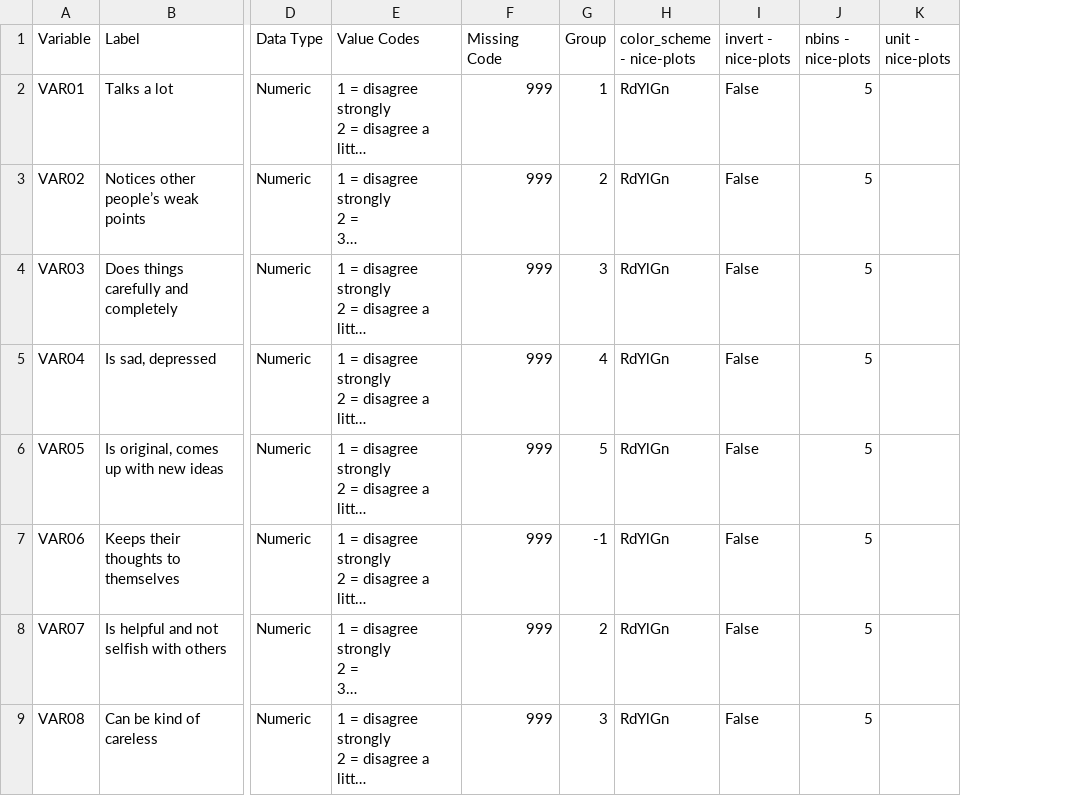
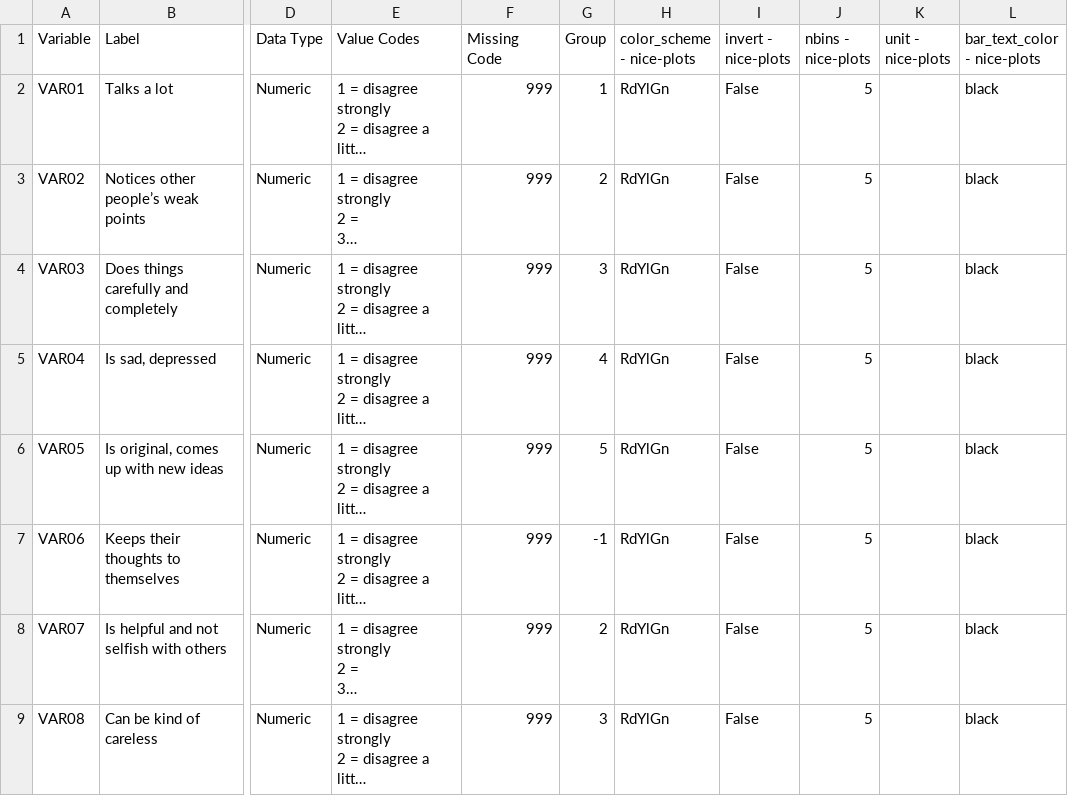
Before and after one commit to DZuercher/nice-plots, a CSV file: examples/histograms/codebook_histograms.csv, drawn as a sheet; only a part is shown, gaps mark what is left out; long unchanged cells end in …; the diff names each change by its address in the sheet, - before the commit and + after, or states it on an @@ line.

Commit message:
text_color option for bar plots is now propagated to the codebook

```diff
--- a/examples/histograms/codebook_histograms.csv
+++ b/examples/histograms/codebook_histograms.csv
+column L (bar_text_color - nice-plots), rows 2-9: all black
```
Also changed, not shown: examples/lineplots/codebook_lineplots.csv, 16 other files.
